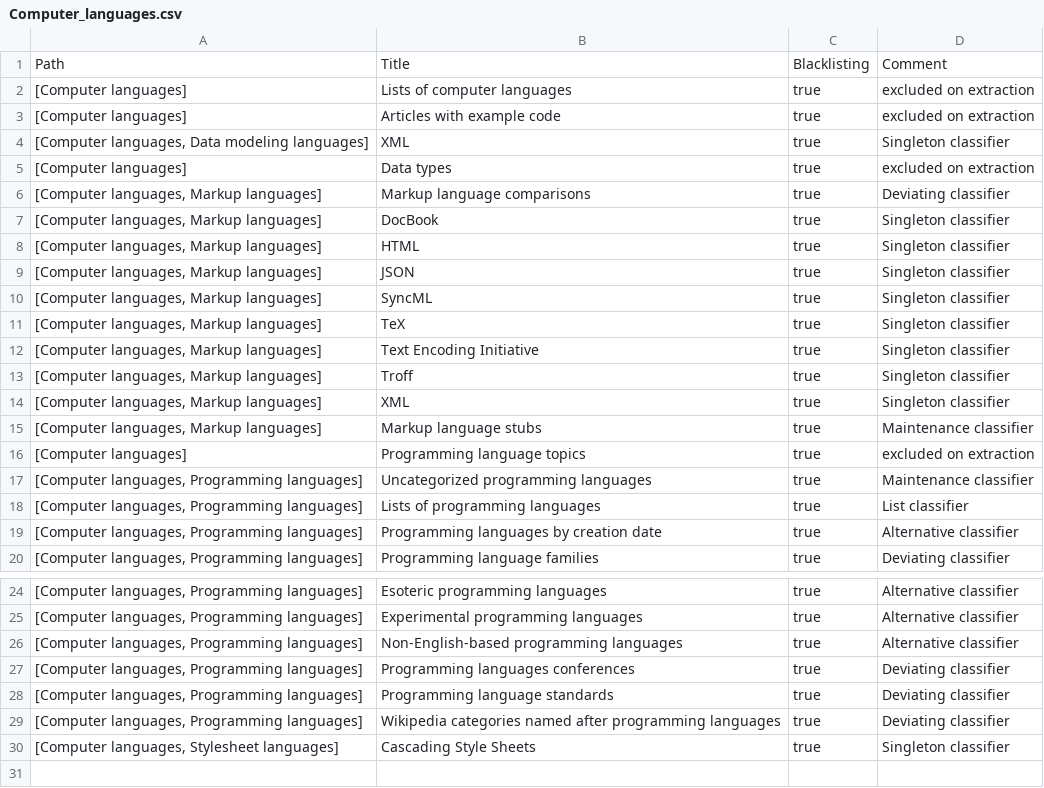
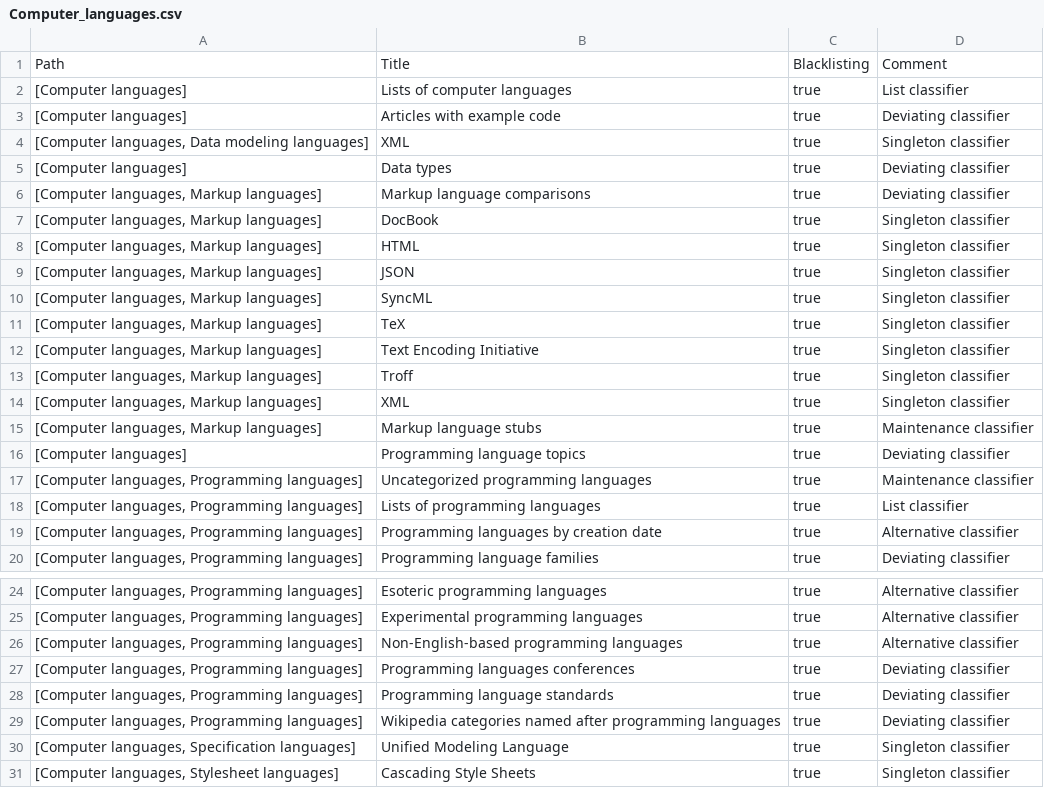
Before and after one commit to dmosen/wiki-analysis, a CSV file: data/Computer_languages.csv, drawn as a sheet; only a part is shown, gaps mark what is left out.

```diff
--- a/data/Computer_languages.csv
+++ b/data/Computer_languages.csv
@@ -1,6 +1,6 @@
 Path,Title,Blacklisting,Comment
-"[Computer languages]","Lists of computer languages","true","excluded on extraction"
-"[Computer languages]","Articles with example code","true","excluded on extraction"
+"[Computer languages]","Lists of computer languages","true","List classifier"
+"[Computer languages]","Articles with example code","true","Deviating classifier"
 "[Computer languages, Data modeling languages]","XML","true","Singleton classifier"
-"[Computer languages]","Data types","true","excluded on extraction"
+"[Computer languages]","Data types","true","Deviating classifier"
 "[Computer languages, Markup languages]","Markup language comparisons","true","Deviating classifier"
@@ -15,3 +15,3 @@ Path,Title,Blacklisting,Comment
 "[Computer languages, Markup languages]","Markup language stubs","true","Maintenance classifier"
-"[Computer languages]","Programming language topics","true","excluded on extraction"
+"[Computer languages]","Programming language topics","true","Deviating classifier"
 "[Computer languages, Programming languages]","Uncategorized programming languages","true","Maintenance classifier"
@@ -29,2 +29,3 @@ Path,Title,Blacklisting,Comment
 "[Computer languages, Programming languages]","Wikipedia categories named after programming languages","true","Deviating classifier"
+"[Computer languages, Specification languages]","Unified Modeling Language","true","Singleton classifier"
 "[Computer languages, Stylesheet languages]","Cascading Style Sheets","true","Singleton classifier"
```
Also changed, not shown: 20 other files.
